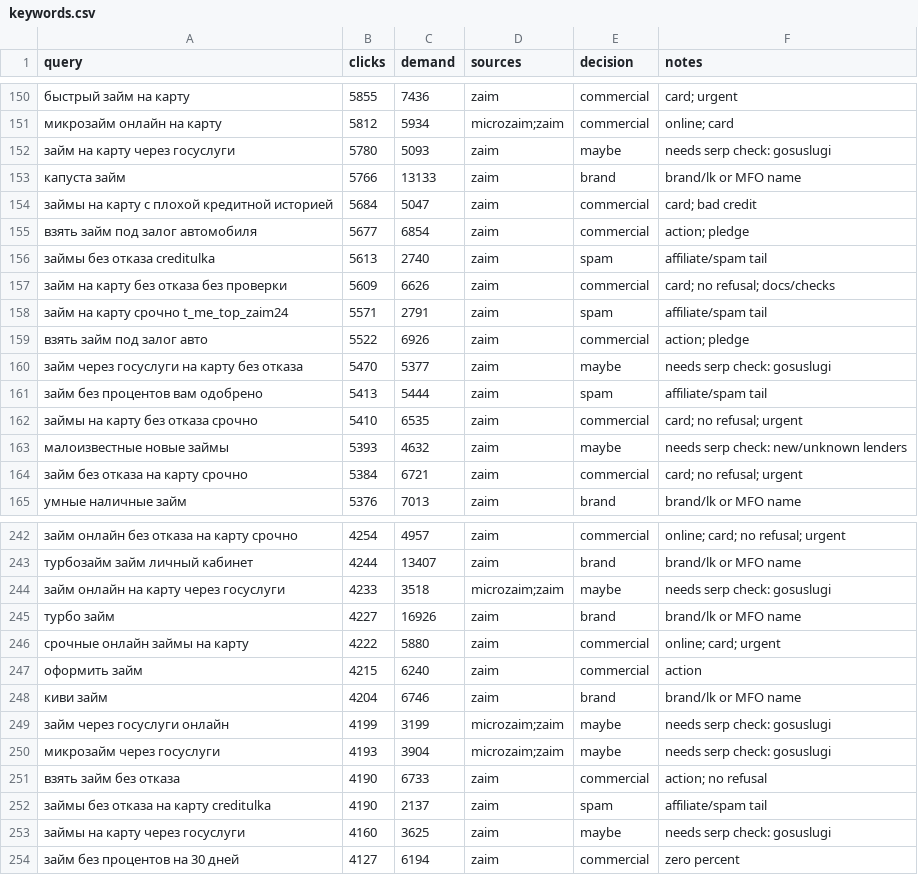
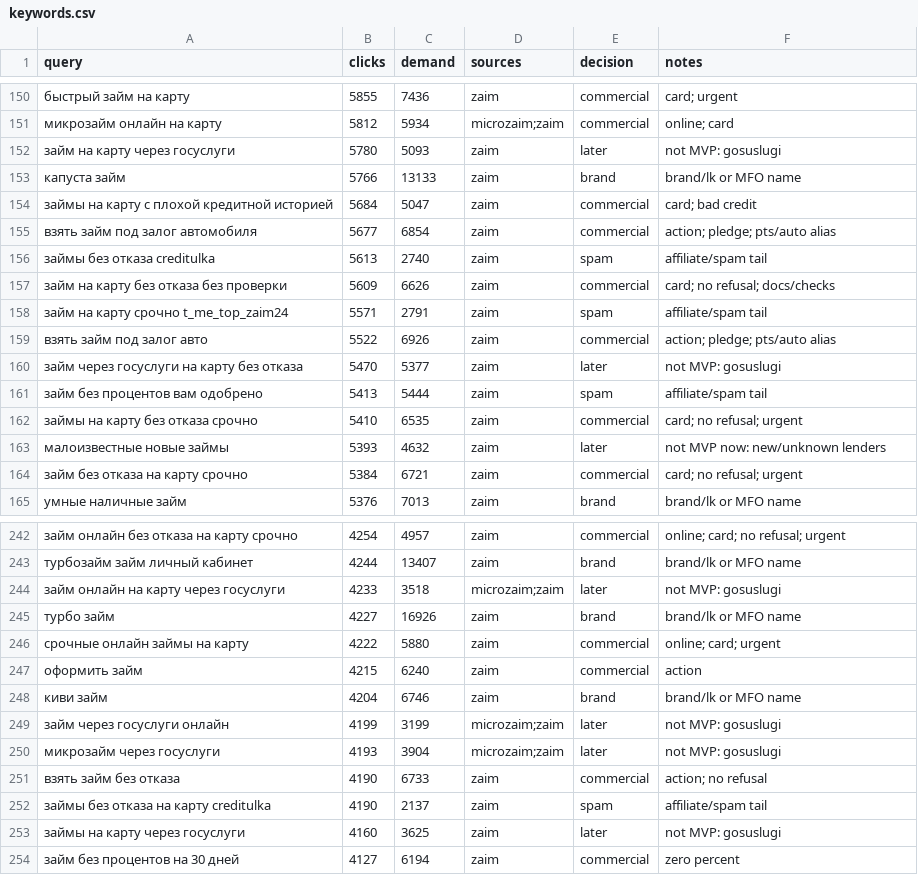
Before and after one commit to g0vn0c0d3r/creditjoy, a CSV file: data/keywords.csv, drawn as a sheet; only a part is shown, gaps mark what is left out; the diff covers the shown part only.

Commit message:
Apply first keyword review decisions

```diff
--- a/data/keywords.csv
+++ b/data/keywords.csv
@@ -151,6 +151,6 @@ query,clicks,demand,sources,decision,notes
 микрозайм онлайн на карту,5812,5934,"microzaim;zaim",commercial,"online; card"
-займ на карту через госуслуги,5780,5093,zaim,maybe,needs serp check: gosuslugi
+займ на карту через госуслуги,5780,5093,zaim,later,not MVP: gosuslugi
 капуста займ,5766,13133,zaim,brand,brand/lk or MFO name
 займы на карту с плохой кредитной историей,5684,5047,zaim,commercial,"card; bad credit"
-взять займ под залог автомобиля,5677,6854,zaim,commercial,"action; pledge"
+взять займ под залог автомобиля,5677,6854,zaim,commercial,"action; pledge; pts/auto alias"
 займы без отказа creditulka,5613,2740,zaim,spam,affiliate/spam tail
@@ -158,7 +158,7 @@ query,clicks,demand,sources,decision,notes
 займ на карту срочно t_me_top_zaim24,5571,2791,zaim,spam,affiliate/spam tail
-взять займ под залог авто,5522,6926,zaim,commercial,"action; pledge"
-займ через госуслуги на карту без отказа,5470,5377,zaim,maybe,needs serp check: gosuslugi
+взять займ под залог авто,5522,6926,zaim,commercial,"action; pledge; pts/auto alias"
+займ через госуслуги на карту без отказа,5470,5377,zaim,later,not MVP: gosuslugi
 займ без процентов вам одобрено,5413,5444,zaim,spam,affiliate/spam tail
 займы на карту без отказа срочно,5410,6535,zaim,commercial,"card; no refusal; urgent"
-малоизвестные новые займы,5393,4632,zaim,maybe,needs serp check: new/unknown lenders
+малоизвестные новые займы,5393,4632,zaim,later,not MVP now: new/unknown lenders
 займ без отказа на карту срочно,5384,6721,zaim,commercial,"card; no refusal; urgent"
@@ -243,3 +243,3 @@ query,clicks,demand,sources,decision,notes
 турбозайм займ личный кабинет,4244,13407,zaim,brand,brand/lk or MFO name
-займ онлайн на карту через госуслуги,4233,3518,"microzaim;zaim",maybe,needs serp check: gosuslugi
+займ онлайн на карту через госуслуги,4233,3518,"microzaim;zaim",later,not MVP: gosuslugi
 турбо займ,4227,16926,zaim,brand,brand/lk or MFO name
@@ -248,7 +248,7 @@ query,clicks,demand,sources,decision,notes
 киви займ,4204,6746,zaim,brand,brand/lk or MFO name
-займ через госуслуги онлайн,4199,3199,"microzaim;zaim",maybe,needs serp check: gosuslugi
-микрозайм через госуслуги,4193,3904,"microzaim;zaim",maybe,needs serp check: gosuslugi
+займ через госуслуги онлайн,4199,3199,"microzaim;zaim",later,not MVP: gosuslugi
+микрозайм через госуслуги,4193,3904,"microzaim;zaim",later,not MVP: gosuslugi
 взять займ без отказа,4190,6733,zaim,commercial,"action; no refusal"
 займы без отказа на карту creditulka,4190,2137,zaim,spam,affiliate/spam tail
-займы на карту через госуслуги,4160,3625,zaim,maybe,needs serp check: gosuslugi
+займы на карту через госуслуги,4160,3625,zaim,later,not MVP: gosuslugi
 займ без процентов на 30 дней,4127,6194,zaim,commercial,zero percent
```
Also changed, not shown: 72 edited cells elsewhere in this file, 1 other file.
